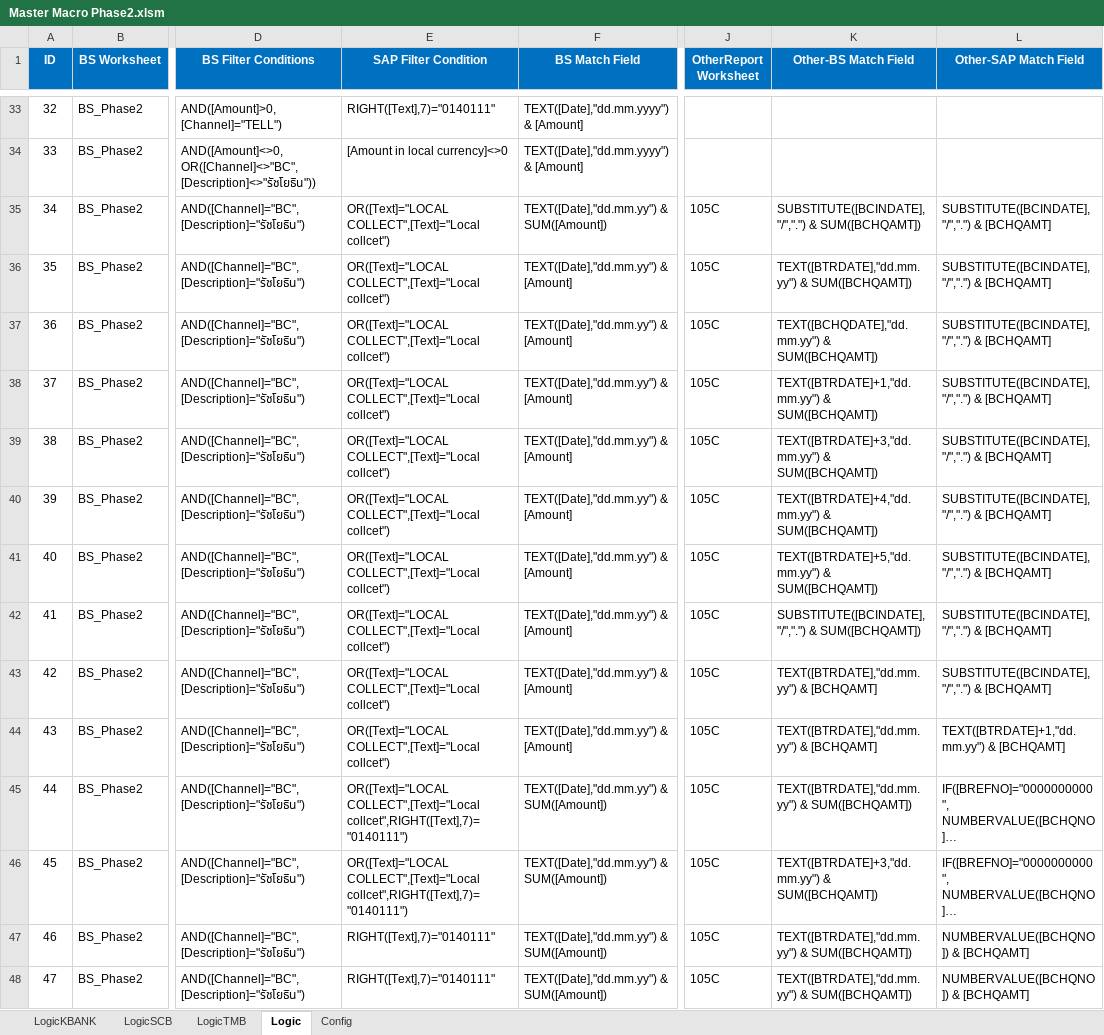
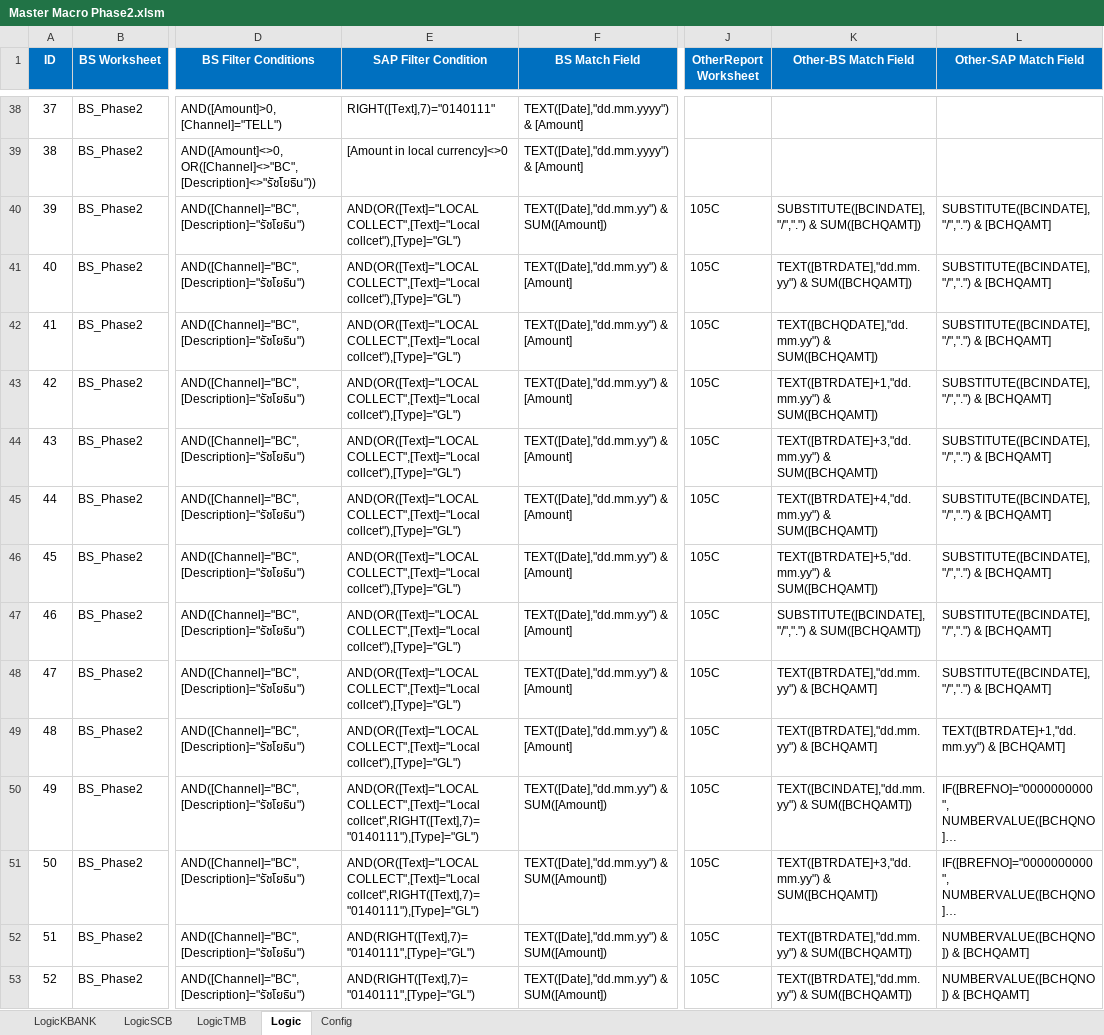
Before and after one commit to Lucyjung/Macro_VBA, an Excel workbook: BankRec2/Master Macro Phase2.xlsm, sheet Logic, drawn as a sheet; only a part is shown, gaps mark what is left out; long unchanged cells end in …; values as stored, in another font and other column widths than the file's, no borders; addresses are those after the commit; the diff covers the shown part only; the diff names each change by its address in the sheet, - before the commit and + after, or states it on an @@ line.

```diff
--- a/BankRec2/Master Macro Phase2.xlsm (sheet Logic)
+++ b/BankRec2/Master Macro Phase2.xlsm (sheet Logic)
@@ column A (ID) renumbered from row 3 down @@
-E40:E49 (SAP Filter Condition): OR([Text]="LOCAL COLLECT",[Text]="Local collcet")
+E40:E49 (SAP Filter Condition): AND(OR([Text]="LOCAL COLLECT",[Text]="Local collcet"),[Type]="GL")
-E50:E51 (SAP Filter Condition): OR([Text]="LOCAL COLLECT",[Text]="Local collcet",RIGHT([Text],7)="0140111")
+E50:E51 (SAP Filter Condition): AND(OR([Text]="LOCAL COLLECT",[Text]="Local collcet",RIGHT([Text],7)="0140111"),[Type]="GL")
-K50 (Other-BS Match Field): TEXT([BTRDATE],"dd.mm.yy") & SUM([BCHQAMT])
+K50 (Other-BS Match Field): TEXT([BCINDATE],"dd.mm.yy") & SUM([BCHQAMT])
-E52:E53 (SAP Filter Condition): RIGHT([Text],7)="0140111"
+E52:E53 (SAP Filter Condition): AND(RIGHT([Text],7)="0140111",[Type]="GL")
```
Also changed, not shown: 9 added rows, 1 removed row and 11 edited cells elsewhere in this sheet, sheet LogicKBANK, sheet LogicSCB, sheet Config.
